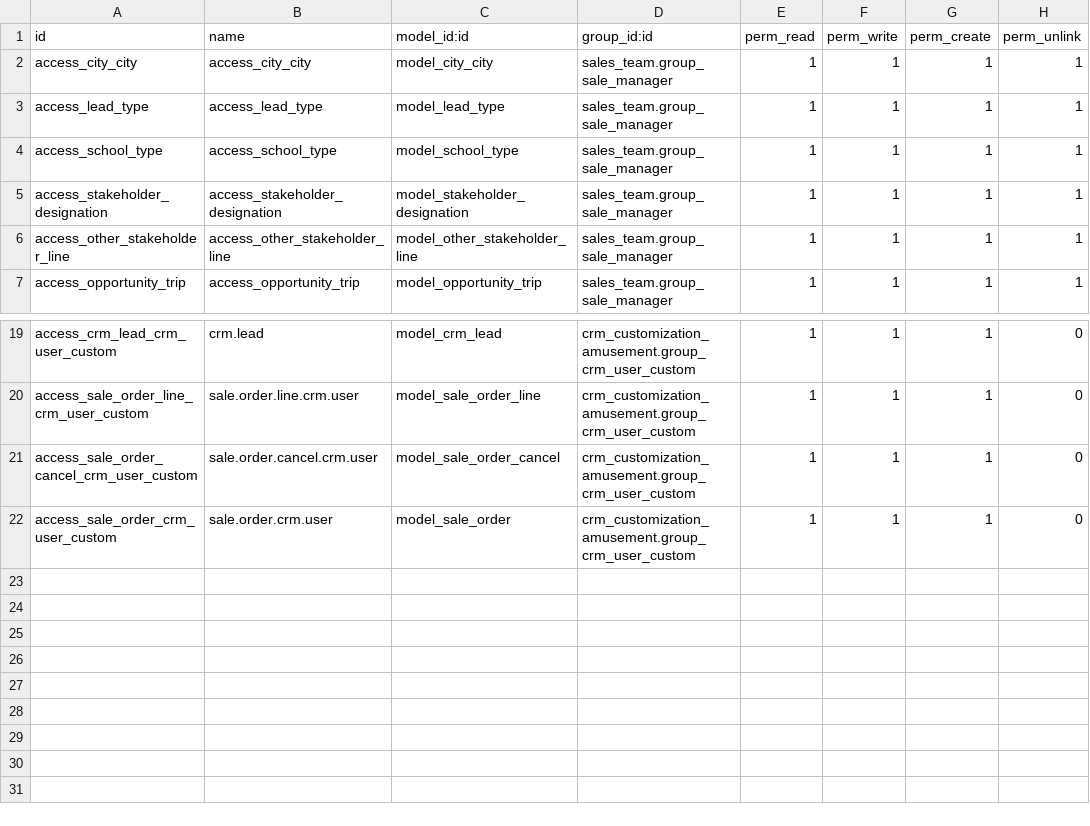
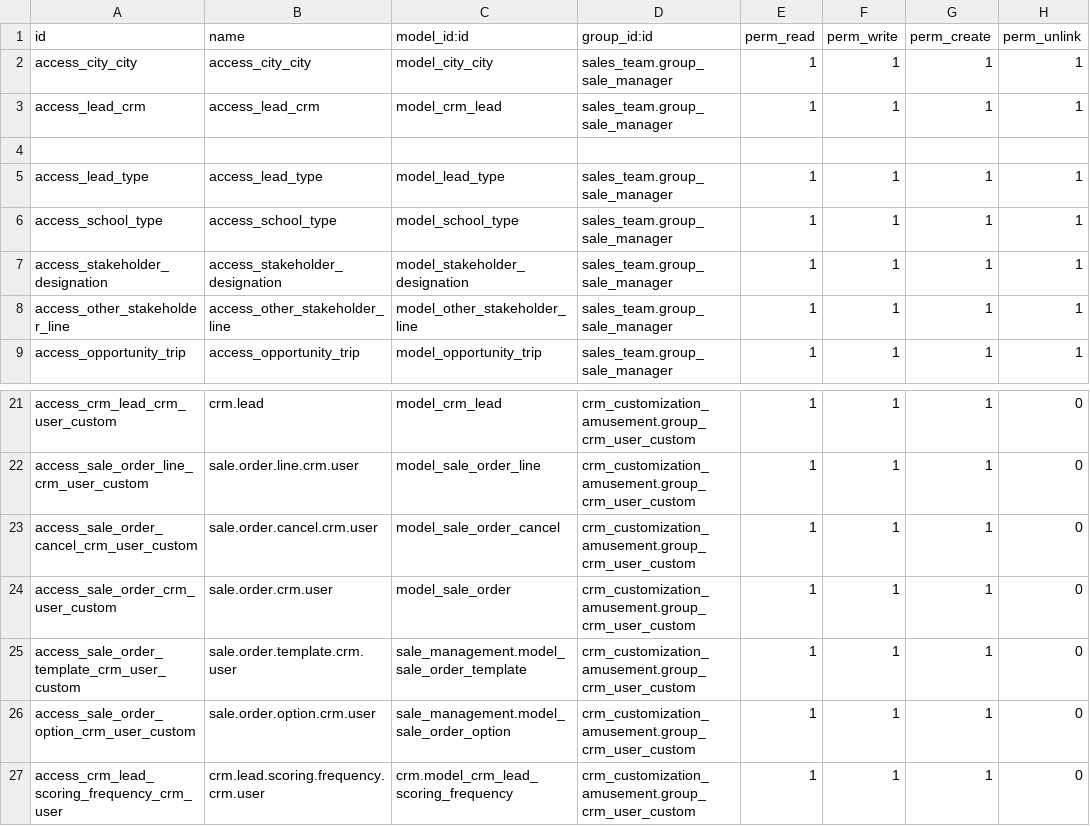
Before and after one commit to CodeAbug/sj_odoo18_dev, a CSV file: crm_customization_amusement/security/ir.model.access.csv, drawn as a sheet; only a part is shown, gaps mark what is left out.

```diff
--- a/crm_customization_amusement/security/ir.model.access.csv
+++ b/crm_customization_amusement/security/ir.model.access.csv
@@ -2,2 +2,4 @@ id,name,model_id:id,group_id:id,perm_read,perm_write,perm_create,perm_unlink
 access_city_city,access_city_city,model_city_city,sales_team.group_sale_manager,1,1,1,1
+access_lead_crm,access_lead_crm,model_crm_lead,sales_team.group_sale_manager,1,1,1,1
+
 access_lead_type,access_lead_type,model_lead_type,sales_team.group_sale_manager,1,1,1,1
@@ -22 +24,4 @@ access_sale_order_cancel_crm_user_custom,sale.order.cancel.crm.user,model_sale_o
 access_sale_order_crm_user_custom,sale.order.crm.user,model_sale_order,crm_customization_amusement.group_crm_user_custom,1,1,1,0
+access_sale_order_template_crm_user_custom,sale.order.template.crm.user,sale_management.model_sale_order_template,crm_customization_amusement.group_crm_user_custom,1,1,1,0
+access_sale_order_option_crm_user_custom,sale.order.option.crm.user,sale_management.model_sale_order_option,crm_customization_amusement.group_crm_user_custom,1,1,1,0
+access_crm_lead_scoring_frequency_crm_user,crm.lead.scoring.frequency.crm.user,crm.model_crm_lead_scoring_frequency,crm_customization_amusement.group_crm_user_custom,1,1,1,0
```
Also changed, not shown: 2 other files.
